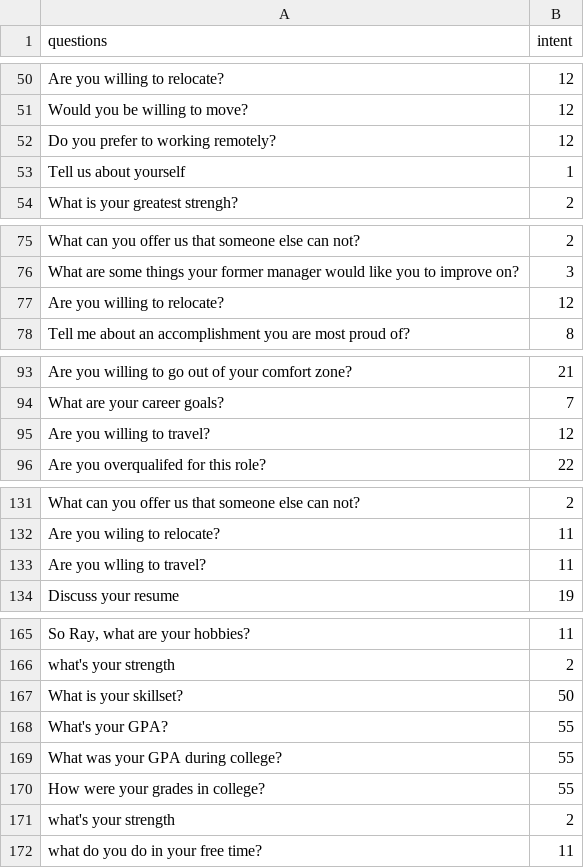
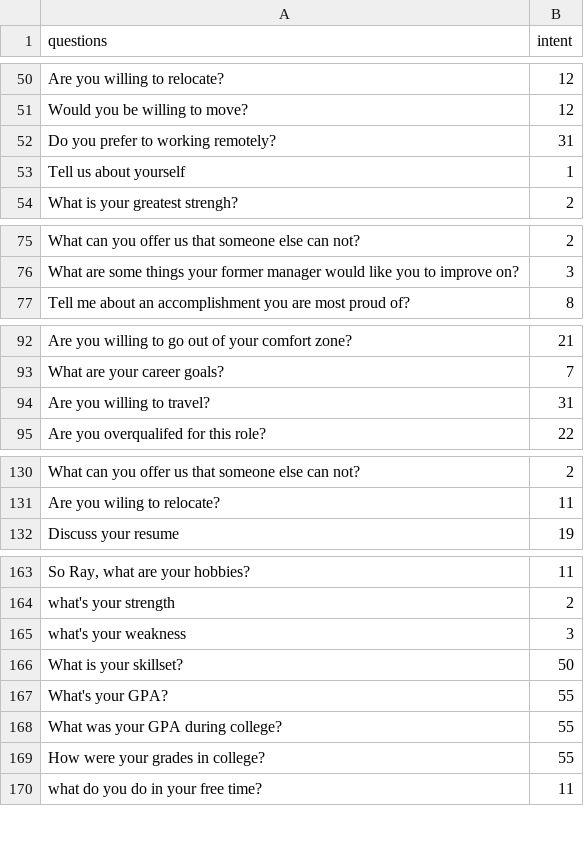
Before and after one commit to rayyungdev/interview-bot-consolidated, a CSV file: bot_model/data/questions.csv, drawn as a sheet; only a part is shown, gaps mark what is left out; removed rows and columns are numbered as before the commit, all else as after; the diff names each change by its address in the sheet, - before the commit and + after, or states it on an @@ line.

```diff
--- a/bot_model/data/questions.csv
+++ b/bot_model/data/questions.csv
-B52 (intent): 12
+B52 (intent): 31
-row 77: Are you willing to relocate? | 12
-B94 (intent): 12
+B94 (intent): 31
-row 133: Are you wlling to travel? | 11
+row 165: what's your weakness | 3
-row 171: what's your strength | 2
```
Also changed, not shown: bot_model/data/answers.csv, 11 other files.
